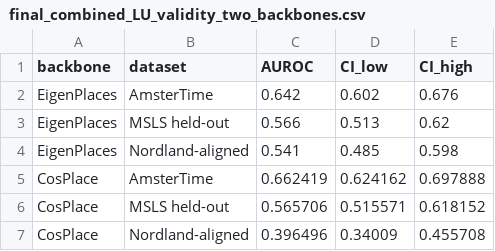
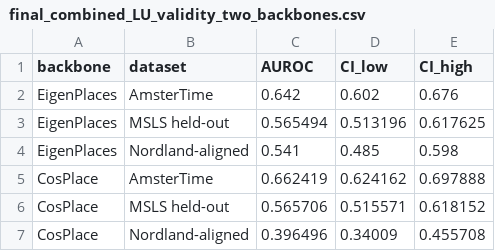
Before and after one commit to azuuuake/vpr-language-fusion-v2, a CSV file: results/diagnostics/final_combined_LU_validity_two_backbones.csv, drawn as a sheet.

Commit message:
Update final_combined_LU_validity_two_backbones.csv

```diff
--- a/results/diagnostics/final_combined_LU_validity_two_backbones.csv
+++ b/results/diagnostics/final_combined_LU_validity_two_backbones.csv
@@ -2,3 +2,3 @@ backbone,dataset,AUROC,CI_low,CI_high
 EigenPlaces,AmsterTime,0.642,0.602,0.676
-EigenPlaces,MSLS held-out,0.566,0.513,0.62
+EigenPlaces,MSLS held-out,0.565494,0.513196,0.617625
 EigenPlaces,Nordland-aligned,0.541,0.485,0.598
```
